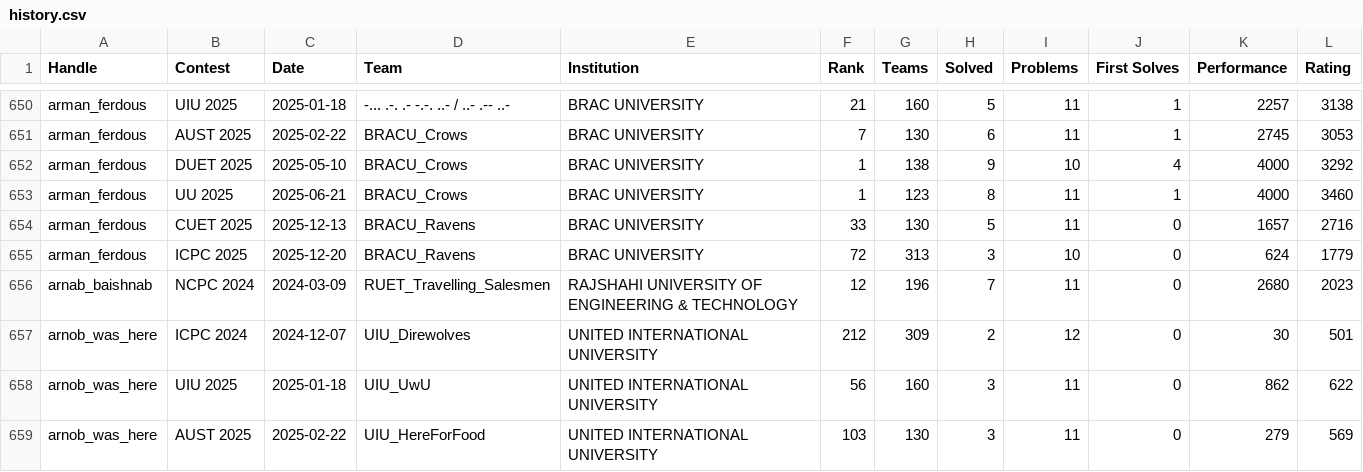
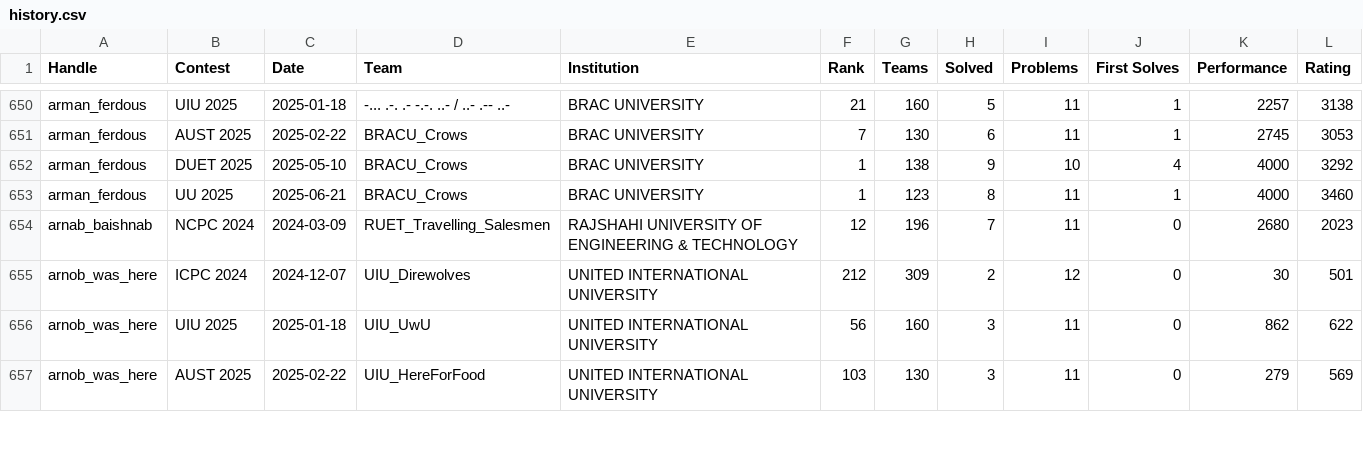
Before and after one commit to infi9itea/Biscuit-Rating, a CSV file: contestant_rating/output/history.csv, drawn as a sheet; only a part is shown, gaps mark what is left out; the diff names each change by its address in the sheet, - before the commit and + after, or states it on an @@ line.

Commit message:
Removed Arman Ferdous from CUET and ICPC 2025 for verification

```diff
--- a/contestant_rating/output/history.csv
+++ b/contestant_rating/output/history.csv
-row 654: arman_ferdous | CUET 2025 | 2025-12-13 | BRACU_Ravens | BRAC UNIVERSITY | 33 | 130 | 5 | 11 | 0 | 1657 | 2716
-row 655: arman_ferdous | ICPC 2025 | 2025-12-20 | BRACU_Ravens | BRAC UNIVERSITY | 72 | 313 | 3 | 10 | 0 | 624 | 1779
```
Also changed, not shown: contestant_rating/output/ratings.csv, members/data/members.csv, 1 other file.
